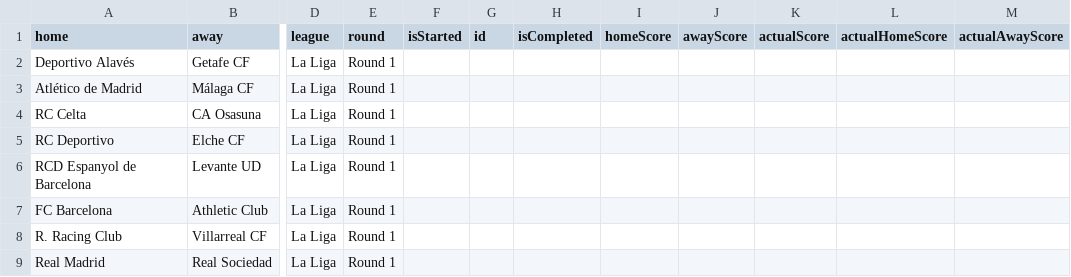
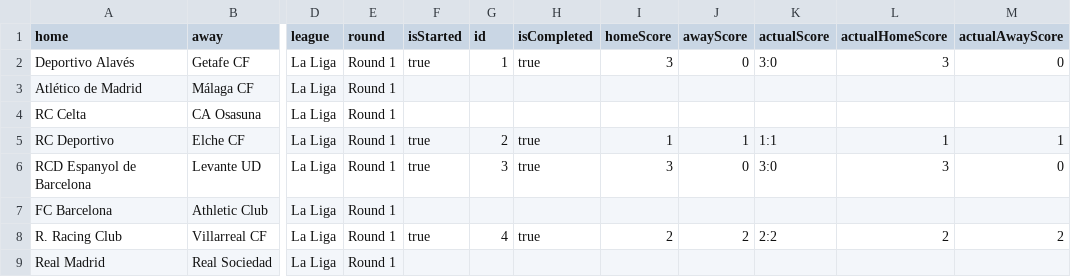
Before and after one commit to yaroshenkoms-wq/league-backend, a CSV file: LaLiga.csv, drawn as a sheet; only a part is shown, gaps mark what is left out; the diff covers the shown part only; the diff names each change by its address in the sheet, - before the commit and + after, or states it on an @@ line.

Commit message:
первые 5 игр

```diff
--- a/LaLiga.csv
+++ b/LaLiga.csv
-F2 (isStarted): (empty)
+F2 (isStarted): true
-G2 (id): (empty)
+G2 (id): 1
-H2 (isCompleted): (empty)
+H2 (isCompleted): true
-I2 (homeScore): (empty)
+I2 (homeScore): 3
-J2 (awayScore): (empty)
+J2 (awayScore): 0
-K2 (actualScore): (empty)
+K2 (actualScore): 3:0
-L2 (actualHomeScore): (empty)
+L2 (actualHomeScore): 3
-M2 (actualAwayScore): (empty)
+M2 (actualAwayScore): 0
-F5:F6 (isStarted): (empty)
+F5:F6 (isStarted): true
-G5 (id): (empty)
+G5 (id): 2
-H5:H6 (isCompleted): (empty)
+H5:H6 (isCompleted): true
-I5 (homeScore): (empty)
+I5 (homeScore): 1
-J5 (awayScore): (empty)
+J5 (awayScore): 1
-K5 (actualScore): (empty)
+K5 (actualScore): 1:1
-L5 (actualHomeScore): (empty)
+L5 (actualHomeScore): 1
-M5 (actualAwayScore): (empty)
+M5 (actualAwayScore): 1
-G6 (id): (empty)
+G6 (id): 3
-I6 (homeScore): (empty)
+I6 (homeScore): 3
-J6 (awayScore): (empty)
+J6 (awayScore): 0
-K6 (actualScore): (empty)
+K6 (actualScore): 3:0
-L6 (actualHomeScore): (empty)
+L6 (actualHomeScore): 3
-M6 (actualAwayScore): (empty)
+M6 (actualAwayScore): 0
-F8 (isStarted): (empty)
+F8 (isStarted): true
-G8 (id): (empty)
+G8 (id): 4
-H8 (isCompleted): (empty)
+H8 (isCompleted): true
-I8 (homeScore): (empty)
+I8 (homeScore): 2
-J8 (awayScore): (empty)
+J8 (awayScore): 2
-K8 (actualScore): (empty)
+K8 (actualScore): 2:2
-L8 (actualHomeScore): (empty)
+L8 (actualHomeScore): 2
-M8 (actualAwayScore): (empty)
+M8 (actualAwayScore): 2
```
Also changed, not shown: 8 edited cells elsewhere in this file.
